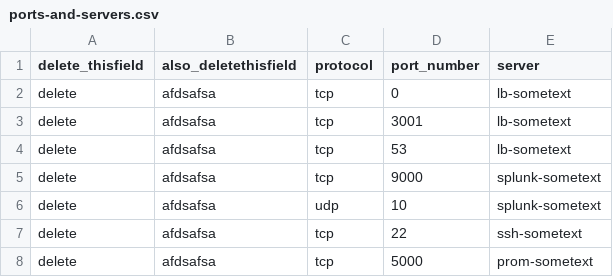
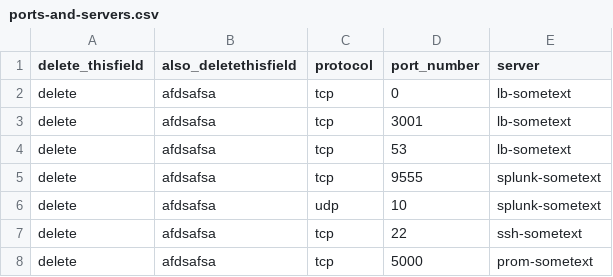
Before and after one commit to jordan-ebisu/pps-review, a CSV file: ports-and-servers.csv, drawn as a sheet.

```diff
--- a/ports-and-servers.csv
+++ b/ports-and-servers.csv
@@ -4,3 +4,3 @@ delete,afdsafsa,tcp,3001,"lb-sometext"
 delete,afdsafsa,tcp,53,"lb-sometext"
-delete,afdsafsa,tcp,9000,"splunk-sometext"
+delete,afdsafsa,tcp,9555,"splunk-sometext"
 delete,afdsafsa,udp,10,"splunk-sometext"
```
Also changed, not shown: 2 other files.
